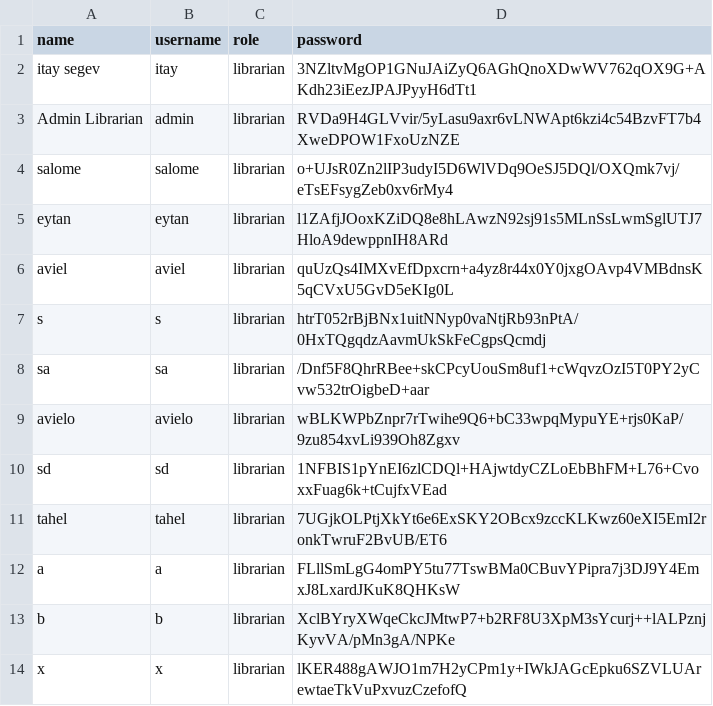
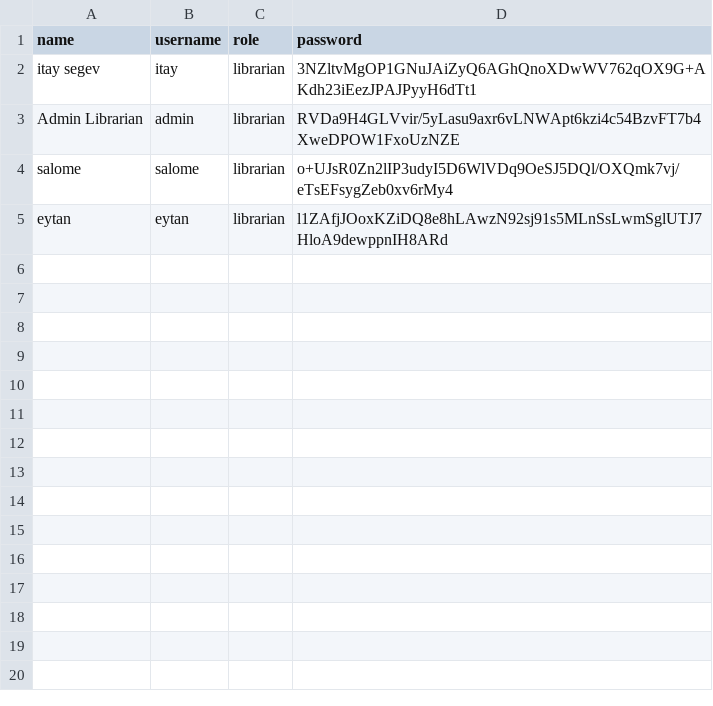
Before and after one commit to salometimsit/Library-Managment-OOP, a CSV file: src/main_lib/Excel_Tables/users.csv, drawn as a sheet; the diff names each change by its address in the sheet, - before the commit and + after, or states it on an @@ line.

```diff
--- a/src/main_lib/Excel_Tables/users.csv
+++ b/src/main_lib/Excel_Tables/users.csv
-row 6: aviel | aviel | librarian | quUzQs4IMXvEfDpxcrn+a4yz8r44x0Y0jxgOAvp4VMBdnsK5qCVxU5GvD5eKIg0L
-row 7: s | s | librarian | htrT052rBjBNx1uitNNyp0vaNtjRb93nPtA/0HxTQgqdzAavmUkSkFeCgpsQcmdj
-row 8: sa | sa | librarian | /Dnf5F8QhrRBee+skCPcyUouSm8uf1+cWqvzOzI5T0PY2yCvw532trOigbeD+aar
-row 9: avielo | avielo | librarian | wBLKWPbZnpr7rTwihe9Q6+bC33wpqMypuYE+rjs0KaP/9zu854xvLi939Oh8Zgxv
-row 10: sd | sd | librarian | 1NFBIS1pYnEI6zlCDQl+HAjwtdyCZLoEbBhFM+L76+CvoxxFuag6k+tCujfxVEad
-row 11: tahel | tahel | librarian | 7UGjkOLPtjXkYt6e6ExSKY2OBcx9zccKLKwz60eXI5EmI2ronkTwruF2BvUB/ET6
-row 12: a | a | librarian | FLllSmLgG4omPY5tu77TswBMa0CBuvYPipra7j3DJ9Y4EmxJ8LxardJKuK8QHKsW
-row 13: b | b | librarian | XclBYryXWqeCkcJMtwP7+b2RF8U3XpM3sYcurj++lALPznjKyvVA/pMn3gA/NPKe
-row 14: x | x | librarian | lKER488gAWJO1m7H2yCPm1y+IWkJAGcEpku6SZVLUArewtaeTkVuPxvuzCzefofQ
```
Also changed, not shown: src/main_lib/Excel_Tables/available_books.csv, src/main_lib/Excel_Tables/books.csv, 1 other file.
